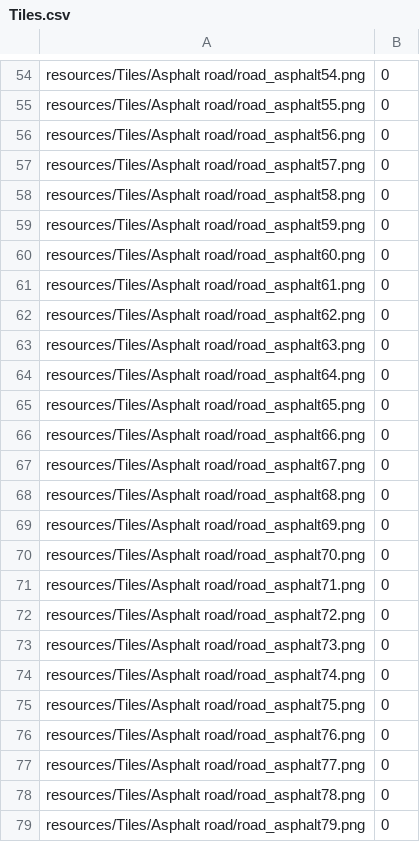
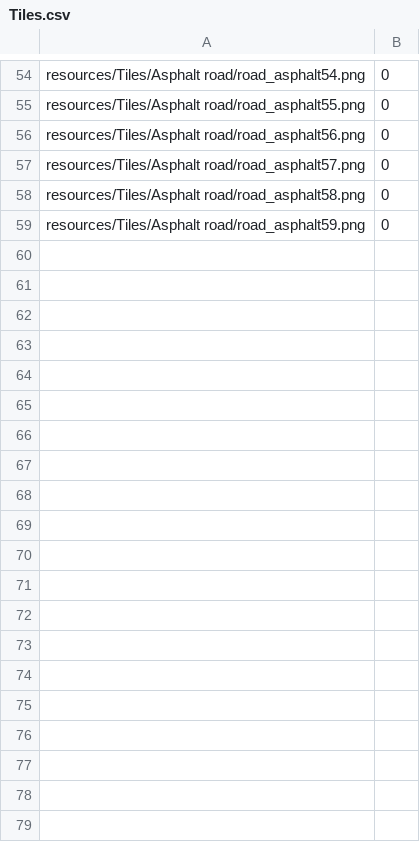
Before and after one commit to voricc/Cpp-IntelliDrive-DiplomArbeit, a CSV file: resources/Tiles/Tiles.csv, drawn as a sheet; only a part is shown, gaps mark what is left out; the diff covers the shown part only.

Commit message:
Beta v1.9.1.2 - Changed The Tiles.csv

```diff
--- a/resources/Tiles/Tiles.csv
+++ b/resources/Tiles/Tiles.csv
@@ -59,21 +59 @@ resources/Tiles/Asphalt road/road_asphalt58.png,0
 resources/Tiles/Asphalt road/road_asphalt59.png,0
-resources/Tiles/Asphalt road/road_asphalt60.png,0
-resources/Tiles/Asphalt road/road_asphalt61.png,0
-resources/Tiles/Asphalt road/road_asphalt62.png,0
-resources/Tiles/Asphalt road/road_asphalt63.png,0
-resources/Tiles/Asphalt road/road_asphalt64.png,0
-resources/Tiles/Asphalt road/road_asphalt65.png,0
-resources/Tiles/Asphalt road/road_asphalt66.png,0
-resources/Tiles/Asphalt road/road_asphalt67.png,0
-resources/Tiles/Asphalt road/road_asphalt68.png,0
-resources/Tiles/Asphalt road/road_asphalt69.png,0
-resources/Tiles/Asphalt road/road_asphalt70.png,0
-resources/Tiles/Asphalt road/road_asphalt71.png,0
-resources/Tiles/Asphalt road/road_asphalt72.png,0
-resources/Tiles/Asphalt road/road_asphalt73.png,0
-resources/Tiles/Asphalt road/road_asphalt74.png,0
-resources/Tiles/Asphalt road/road_asphalt75.png,0
-resources/Tiles/Asphalt road/road_asphalt76.png,0
-resources/Tiles/Asphalt road/road_asphalt77.png,0
-resources/Tiles/Asphalt road/road_asphalt78.png,0
-resources/Tiles/Asphalt road/road_asphalt79.png,0
```
Also changed, not shown: 11 removed rows elsewhere in this file.
